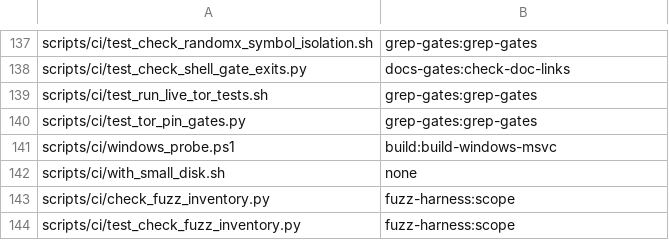
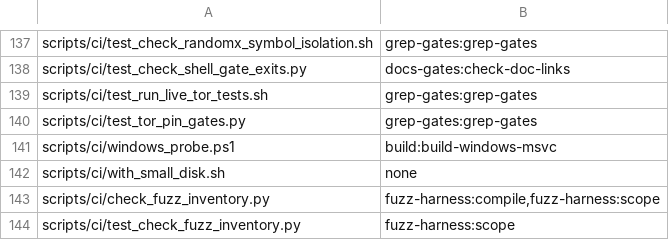
Before and after one commit to Shekyl-Foundation/shekyl-core, a TSV file: scripts/ci/job_owners.tsv, drawn as a sheet; only a part is shown, gaps mark what is left out.

Commit message:
ci: the fuzz compile job owns the inventory script it names
Its failure hint names check_fuzz_inventory.py --regenerate, so the
job is among the script's owners in job_owners.tsv (change_scope.py's
selftest holds every job that names a script to its row).

```diff
--- a/scripts/ci/job_owners.tsv
+++ b/scripts/ci/job_owners.tsv
@@ -142,3 +142,3 @@ scripts/ci/windows_probe.ps1	build:build-windows-msvc
 scripts/ci/with_small_disk.sh	none
-scripts/ci/check_fuzz_inventory.py	fuzz-harness:scope
+scripts/ci/check_fuzz_inventory.py	fuzz-harness:compile,fuzz-harness:scope
 scripts/ci/test_check_fuzz_inventory.py	fuzz-harness:scope
```
